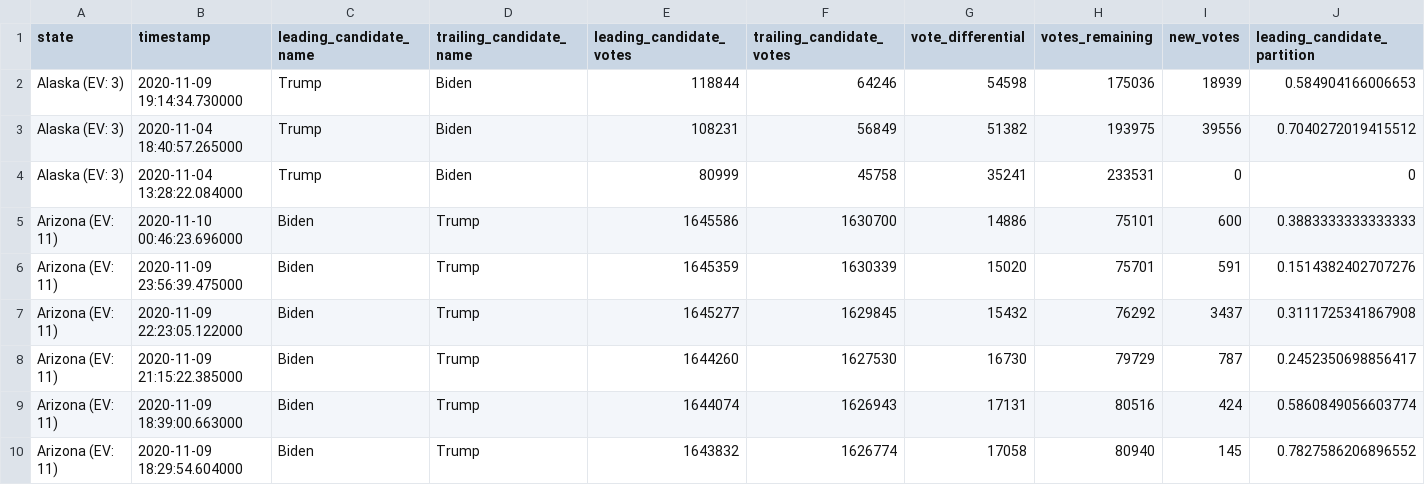
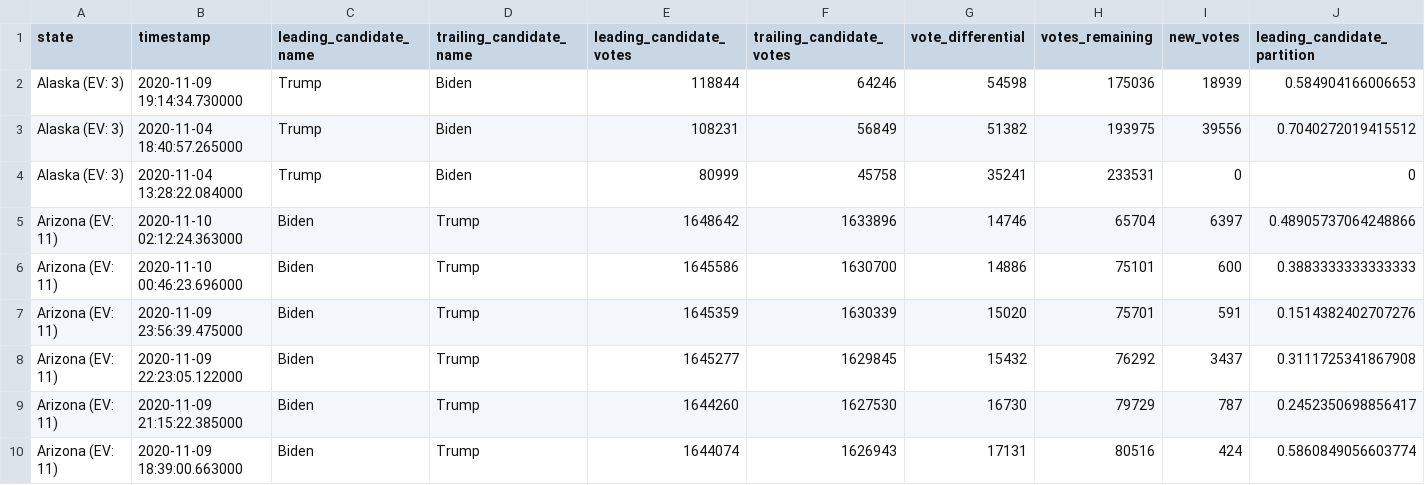
Before and after one commit to ShahyarTaheri/nyt-2020-election-scraper, a CSV file: battleground-state-changes.csv, drawn as a sheet; only a part is shown; the shorter side is filled out with more unchanged rows; rows hold the shown columns only; the diff names each change by its address in the sheet, - before the commit and + after, or states it on an @@ line.

```diff
--- a/battleground-state-changes.csv
+++ b/battleground-state-changes.csv
+row 5: Arizona (EV: 11) | 2020-11-10 02:12:24.363000 | Biden | Trump | 1648642 | 1633896 | 14746 | 65704 | 6397 | 0.48905737064248866
```
Also changed, not shown: 4 other files.
